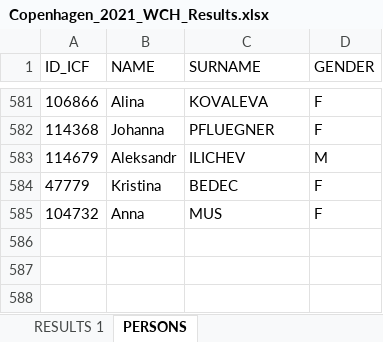
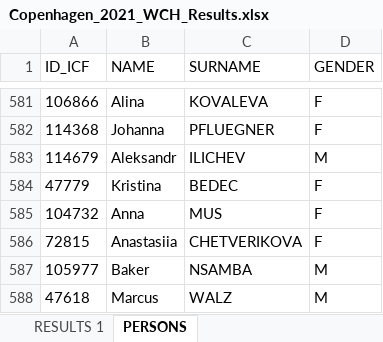
Before and after one commit to kenderfoka/race-sheets, an Excel workbook: events/Copenhagen_2021_WCH/Copenhagen_2021_WCH_Results.xlsx, sheet PERSONS, drawn as a sheet; only a part is shown, gaps mark what is left out; values as stored, in another font and other column widths than the file's, no borders; the diff names each change by its address in the sheet, - before the commit and + after, or states it on an @@ line.

Commit message:
Copenhagen_2021_WCH: bind 11 empty seats from names.json (11) and the ICF list (0) (t129u)

```diff
--- a/events/Copenhagen_2021_WCH/Copenhagen_2021_WCH_Results.xlsx (sheet PERSONS)
+++ b/events/Copenhagen_2021_WCH/Copenhagen_2021_WCH_Results.xlsx (sheet PERSONS)
+row 586: 72815 | Anastasiia | CHETVERIKOVA | F
+row 587: 105977 | Baker | NSAMBA | M
+row 588: 47618 | Marcus | WALZ | M
```
Also changed, not shown: sheet RESULTS 1, 1 other file.
